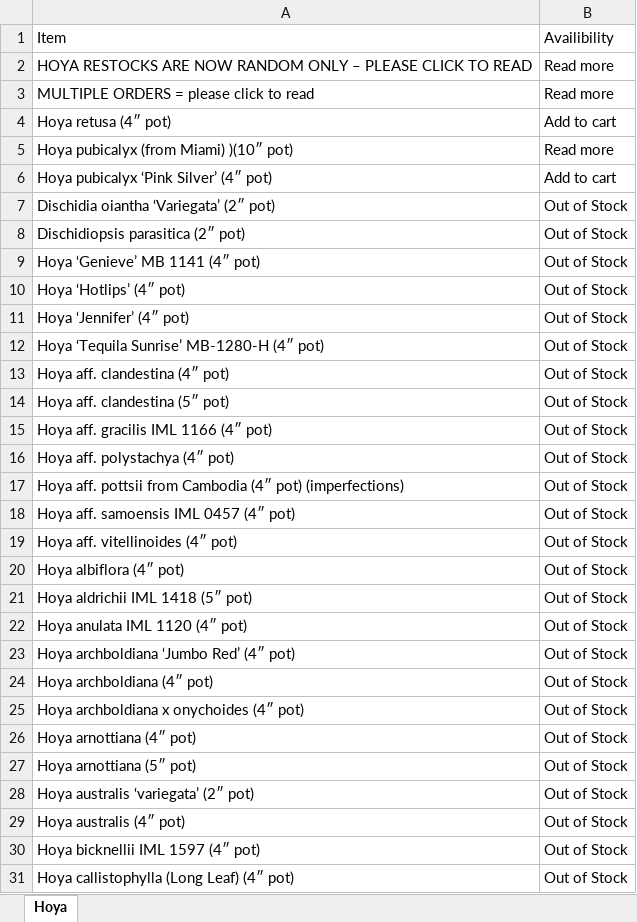
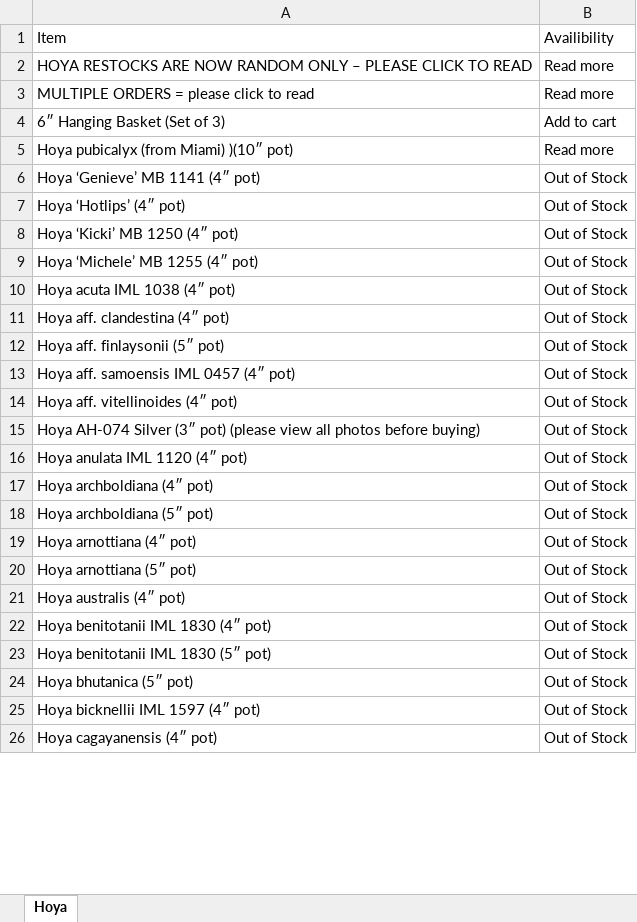
Before and after one commit to ediellopez2/hoya, an Excel workbook: results_hoya.xlsx, sheet Hoya, drawn as a sheet; only a part is shown; values as stored, in another font and other column widths than the file's, no borders; removed rows and columns are numbered as before the commit, all else as after; the diff covers the shown part only; the diff names each change by its address in the sheet, - before the commit and + after, or states it on an @@ line.

```diff
--- a/results_hoya.xlsx (sheet Hoya)
+++ b/results_hoya.xlsx (sheet Hoya)
-A4: Hoya retusa (4″ pot)
+A4: 6″ Hanging Basket (Set of 3)
-row 6: Hoya pubicalyx ‘Pink Silver’ (4″ pot) | Add to cart
-row 7: Dischidia oiantha ‘Variegata’ (2″ pot) | Out of Stock
@@ row 8 moved to row 133: Dischidiopsis parasitica (2″ pot) @@
-A8: Hoya ‘Jennifer’ (4″ pot)
+A8: Hoya ‘Kicki’ MB 1250 (4″ pot)
-A9: Hoya ‘Tequila Sunrise’ MB-1280-H (4″ pot)
+A9: Hoya ‘Michele’ MB 1255 (4″ pot)
+row 10: Hoya acuta IML 1038 (4″ pot) | Out of Stock
-A12: Hoya aff. clandestina (5″ pot)
+A12: Hoya aff. finlaysonii (5″ pot)
-row 15: Hoya aff. gracilis IML 1166 (4″ pot) | Out of Stock
-row 16: Hoya aff. polystachya (4″ pot) | Out of Stock
-row 17: Hoya aff. pottsii from Cambodia (4″ pot) (imperfections) | Out of Stock
-A15: Hoya albiflora (4″ pot)
+A15: Hoya AH-074 Silver (3″ pot) (please view all photos before buying)
-row 21: Hoya aldrichii IML 1418 (5″ pot) | Out of Stock
-row 23: Hoya archboldiana ‘Jumbo Red’ (4″ pot) | Out of Stock
-A18: Hoya archboldiana x onychoides (4″ pot)
+A18: Hoya archboldiana (5″ pot)
@@ row 28 moved to row 135: Hoya australis ‘variegata’ (2″ pot) @@
+row 22: Hoya benitotanii IML 1830 (4″ pot) | Out of Stock
+row 23: Hoya benitotanii IML 1830 (5″ pot) | Out of Stock
+row 24: Hoya bhutanica (5″ pot) | Out of Stock
-A26: Hoya callistophylla (Long Leaf) (4″ pot)
+A26: Hoya cagayanensis (4″ pot)
```
Also changed, not shown: 115 added rows, 8 removed rows and 3 edited cells elsewhere in this sheet, 1 other file.
